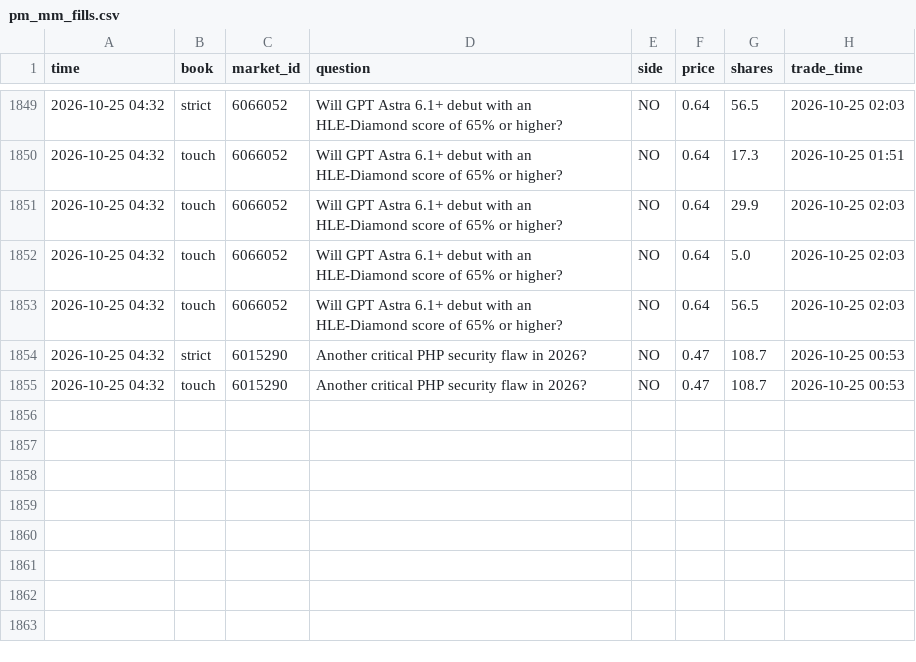
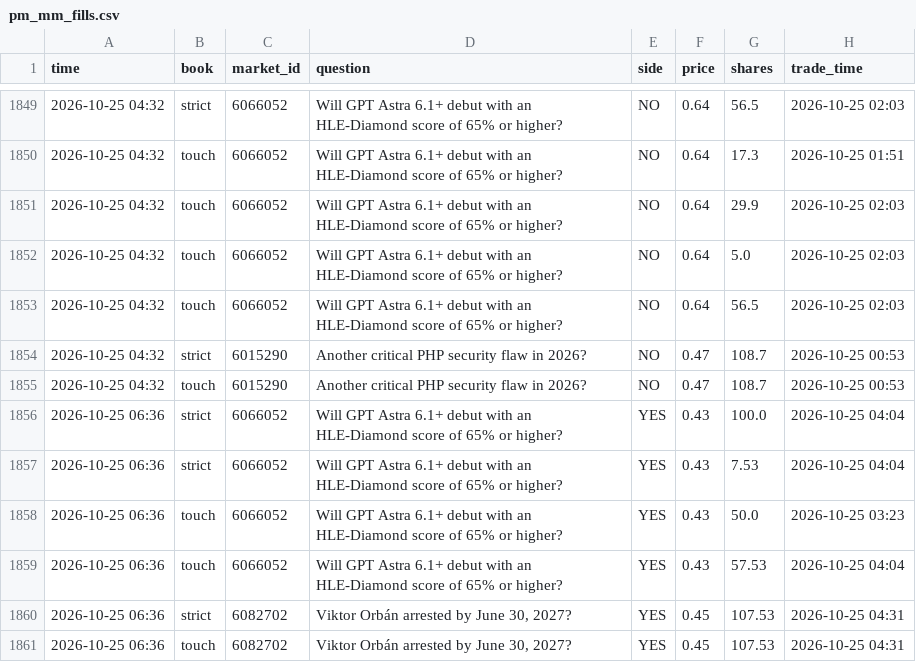
Before and after one commit to trendatrenda/polymarket-scanners, a CSV file: pm_mm_fills.csv, drawn as a sheet; only a part is shown, gaps mark what is left out; the diff names each change by its address in the sheet, - before the commit and + after, or states it on an @@ line.

```diff
--- a/pm_mm_fills.csv
+++ b/pm_mm_fills.csv
+row 1856: 2026-10-25 06:36 | strict | 6066052 | Will GPT Astra 6.1+ debut with an HLE-Diamond score of 65% or higher? | YES | 0.43 | 100.0 | 2026-10-25 04:04
+row 1857: 2026-10-25 06:36 | strict | 6066052 | Will GPT Astra 6.1+ debut with an HLE-Diamond score of 65% or higher? | YES | 0.43 | 7.53 | 2026-10-25 04:04
+row 1858: 2026-10-25 06:36 | touch | 6066052 | Will GPT Astra 6.1+ debut with an HLE-Diamond score of 65% or higher? | YES | 0.43 | 50.0 | 2026-10-25 03:23
+row 1859: 2026-10-25 06:36 | touch | 6066052 | Will GPT Astra 6.1+ debut with an HLE-Diamond score of 65% or higher? | YES | 0.43 | 57.53 | 2026-10-25 04:04
+row 1860: 2026-10-25 06:36 | strict | 6082702 | Viktor Orbán arrested by June 30, 2027? | YES | 0.45 | 107.53 | 2026-10-25 04:31
+row 1861: 2026-10-25 06:36 | touch | 6082702 | Viktor Orbán arrested by June 30, 2027? | YES | 0.45 | 107.53 | 2026-10-25 04:31
```
Also changed, not shown: pm_minutes.csv, pm_mm_log.csv, 3 other files.
